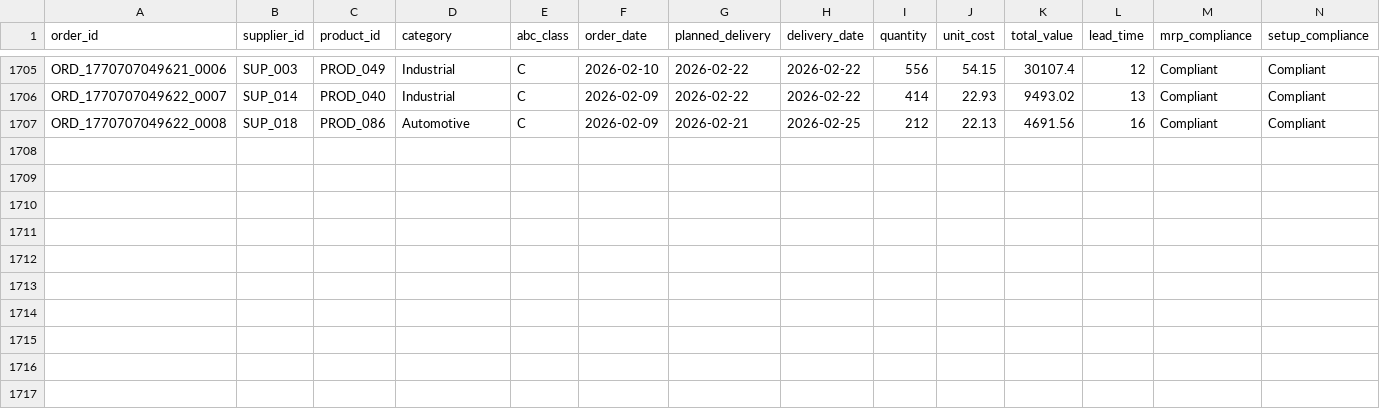
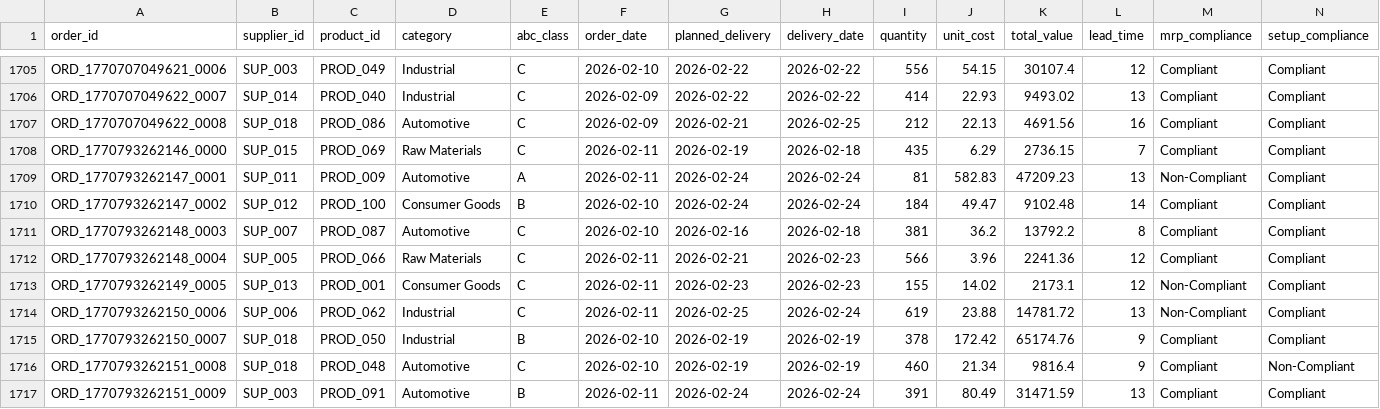
Before and after one commit to arvinddharanidharan/supply-chain-planning-dashboard, a CSV file: data/orders.csv, drawn as a sheet; only a part is shown, gaps mark what is left out; rows hold the shown columns only; the diff names each change by its address in the sheet, - before the commit and + after, or states it on an @@ line.

Commit message:
Automated ETL: Daily supply chain data update

```diff
--- a/data/orders.csv
+++ b/data/orders.csv
+row 1708: ORD_1770793262146_0000 | SUP_015 | PROD_069 | Raw Materials | C | 2026-02-11 | 2026-02-19 | 2026-02-18 | 435 | 6.29 | 2736.15 | 7 | Compliant | Compliant
+row 1709: ORD_1770793262147_0001 | SUP_011 | PROD_009 | Automotive | A | 2026-02-11 | 2026-02-24 | 2026-02-24 | 81 | 582.83 | 47209.23 | 13 | Non-Compliant | Compliant
+row 1710: ORD_1770793262147_0002 | SUP_012 | PROD_100 | Consumer Goods | B | 2026-02-10 | 2026-02-24 | 2026-02-24 | 184 | 49.47 | 9102.48 | 14 | Compliant | Compliant
+row 1711: ORD_1770793262148_0003 | SUP_007 | PROD_087 | Automotive | C | 2026-02-10 | 2026-02-16 | 2026-02-18 | 381 | 36.2 | 13792.2 | 8 | Compliant | Compliant
+row 1712: ORD_1770793262148_0004 | SUP_005 | PROD_066 | Raw Materials | C | 2026-02-11 | 2026-02-21 | 2026-02-23 | 566 | 3.96 | 2241.36 | 12 | Compliant | Compliant
+row 1713: ORD_1770793262149_0005 | SUP_013 | PROD_001 | Consumer Goods | C | 2026-02-11 | 2026-02-23 | 2026-02-23 | 155 | 14.02 | 2173.1 | 12 | Non-Compliant | Compliant
+row 1714: ORD_1770793262150_0006 | SUP_006 | PROD_062 | Industrial | C | 2026-02-11 | 2026-02-25 | 2026-02-24 | 619 | 23.88 | 14781.72 | 13 | Non-Compliant | Compliant
+row 1715: ORD_1770793262150_0007 | SUP_018 | PROD_050 | Industrial | B | 2026-02-10 | 2026-02-19 | 2026-02-19 | 378 | 172.42 | 65174.76 | 9 | Compliant | Compliant
+row 1716: ORD_1770793262151_0008 | SUP_018 | PROD_048 | Automotive | C | 2026-02-10 | 2026-02-19 | 2026-02-19 | 460 | 21.34 | 9816.4 | 9 | Compliant | Non-Compliant
+row 1717: ORD_1770793262151_0009 | SUP_003 | PROD_091 | Automotive | B | 2026-02-11 | 2026-02-24 | 2026-02-24 | 391 | 80.49 | 31471.59 | 13 | Compliant | Compliant
```
Also changed, not shown: data/inventory.csv, data/products.csv, 3 other files.
